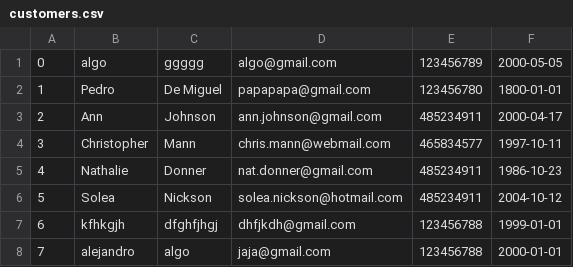
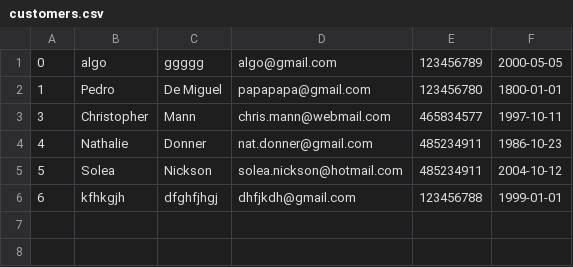
Before and after one commit to cvcvrril/psp, a CSV file: coffeeteria/data/customers.csv, drawn as a sheet; the diff names each change by its address in the sheet, - before the commit and + after, or states it on an @@ line.

```diff
--- a/coffeeteria/data/customers.csv
+++ b/coffeeteria/data/customers.csv
-row 3: 2 | Ann | Johnson | ann.johnson@gmail.com | 485234911 | 2000-04-17
-row 8: 7 | alejandro | algo | jaja@gmail.com | 123456788 | 2000-01-01
```
Also changed, not shown: 3 other files.
